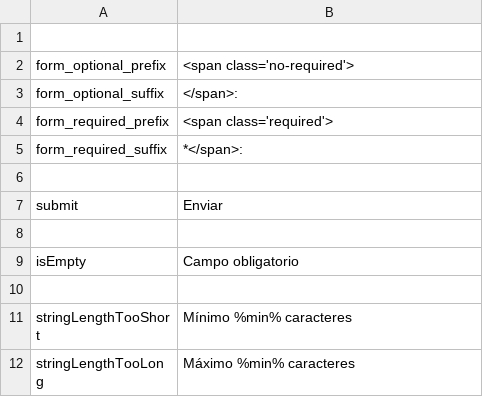
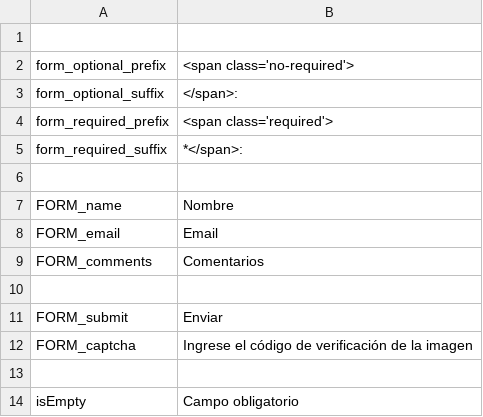
Before and after one commit to arthasmx/Mision, a CSV file: app/locale/es/form.csv, drawn as a sheet; only a part is shown; the shorter side is filled out with more unchanged rows.

Commit message:
Inner content design and contact form, Fixes 6

```diff
--- a/app/locale/es/form.csv
+++ b/app/locale/es/form.csv
@@ -6,3 +6,8 @@
 
-"submit","Enviar"
+FORM_name, "Nombre"
+FORM_email, "Email"
+FORM_comments, "Comentarios"
+
+FORM_submit,"Enviar"
+FORM_captcha,"Ingrese el código de verificación de la imagen"
 
```
Also changed, not shown: app/locale/es/base.csv, app/locale/es/frontend.csv, 37 other files.
